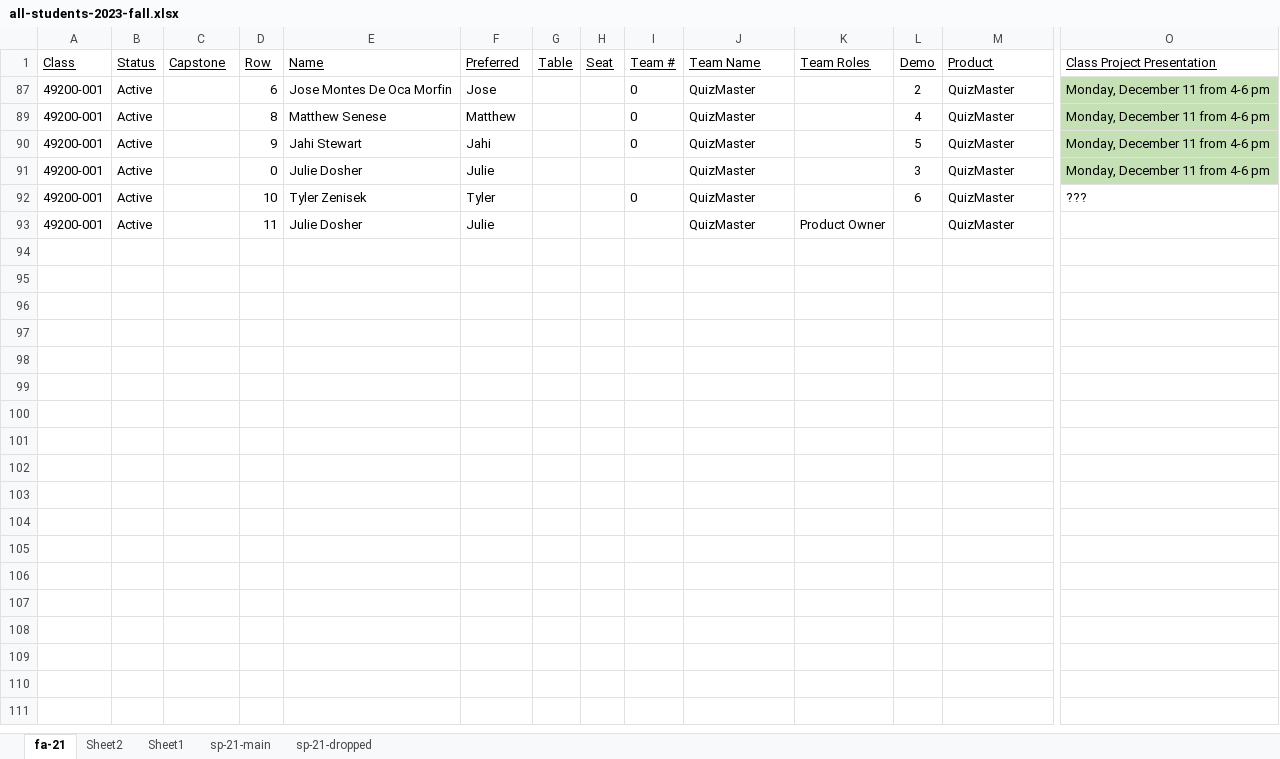
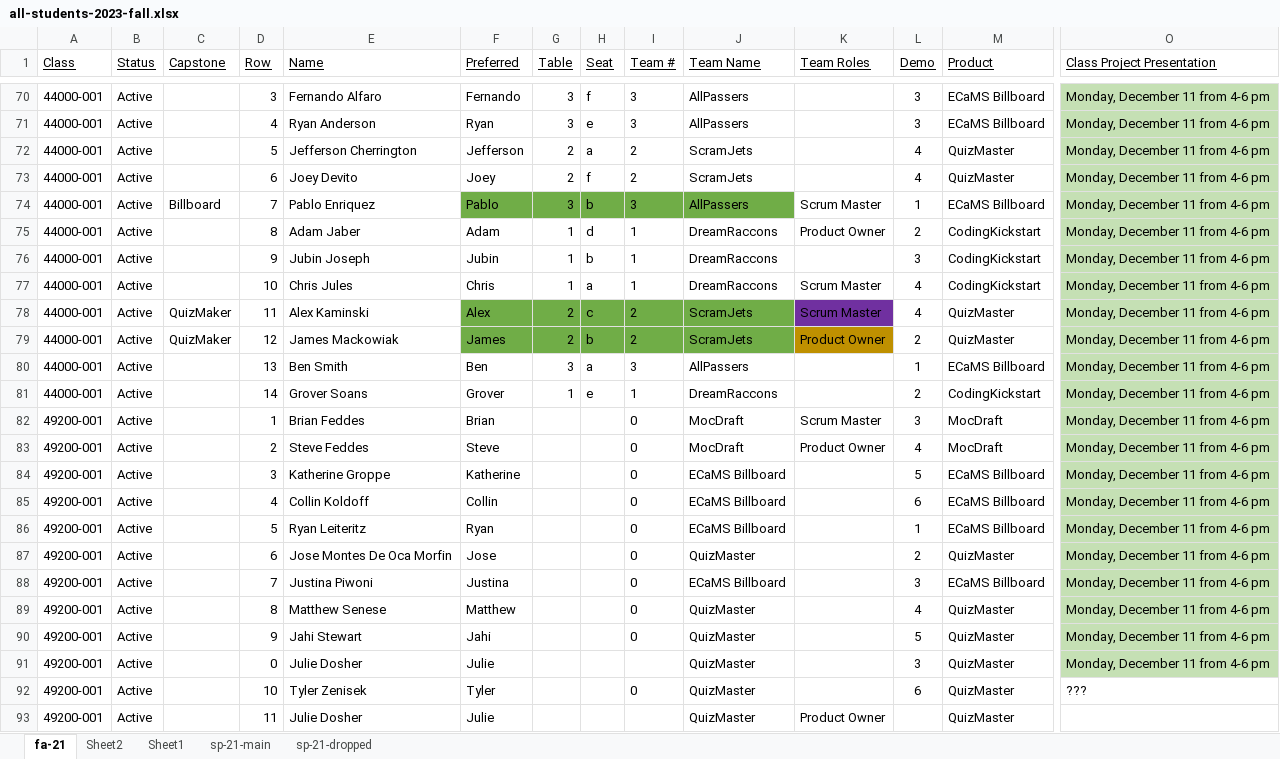
Before and after one commit to EricJPogue/lewis-education-static, an Excel workbook: students/all-students-2023-fall.xlsx, sheet fa-21, drawn as a sheet; only a part is shown, gaps mark what is left out; values as stored, in another font and other column widths than the file's, no borders; rows hold the shown columns only; the diff covers the shown part only; the diff names each change by its address in the sheet, - before the commit and + after, or states it on an @@ line.

```diff
--- a/students/all-students-2023-fall.xlsx (sheet fa-21)
+++ b/students/all-students-2023-fall.xlsx (sheet fa-21)
@@ row 70 unhidden: 44000-001 | Active |  | 3 | Fernando Alfaro | Fernando | 3 | f | 3 | AllPassers |  | 3 | ECaMS Billboard | Monday, December 11 from 4-6 pm @@
@@ row 71 unhidden: 44000-001 | Active |  | 4 | Ryan Anderson | Ryan | 3 | e | 3 | AllPassers |  | 3 | ECaMS Billboard | Monday, December 11 from 4-6 pm @@
@@ row 72 unhidden: 44000-001 | Active |  | 5 | Jefferson Cherrington | Jefferson | 2 | a | 2 | ScramJets |  | 4 | QuizMaster | Monday, December 11 from 4-6 pm @@
@@ row 73 unhidden: 44000-001 | Active |  | 6 | Joey Devito | Joey | 2 | f | 2 | ScramJets |  | 4 | QuizMaster | Monday, December 11 from 4-6 pm @@
@@ row 74 unhidden: 44000-001 | Active | Billboard | 7 | Pablo Enriquez | Pablo | 3 | b | 3 | AllPassers | Scrum Master | 1 | ECaMS Billboard | Monday, December 11 from 4-6 pm @@
@@ row 75 unhidden: 44000-001 | Active |  | 8 | Adam Jaber | Adam | 1 | d | 1 | DreamRaccons | Product Owner | 2 | CodingKickstart | Monday, December 11 from 4-6 pm @@
@@ row 76 unhidden: 44000-001 | Active |  | 9 | Jubin Joseph | Jubin | 1 | b | 1 | DreamRaccons |  | 3 | CodingKickstart | Monday, December 11 from 4-6 pm @@
@@ row 77 unhidden: 44000-001 | Active |  | 10 | Chris Jules | Chris | 1 | a | 1 | DreamRaccons | Scrum Master | 4 | CodingKickstart | Monday, December 11 from 4-6 pm @@
@@ row 78 unhidden: 44000-001 | Active | QuizMaker | 11 | Alex Kaminski | Alex | 2 | c | 2 | ScramJets | Scrum Master | 4 | QuizMaster | Monday, December 11 from 4-6 pm @@
@@ row 79 unhidden: 44000-001 | Active | QuizMaker | 12 | James Mackowiak | James | 2 | b | 2 | ScramJets | Product Owner | 2 | QuizMaster | Monday, December 11 from 4-6 pm @@
@@ row 80 unhidden: 44000-001 | Active |  | 13 | Ben Smith | Ben | 3 | a | 3 | AllPassers |  | 1 | ECaMS Billboard | Monday, December 11 from 4-6 pm @@
@@ row 81 unhidden: 44000-001 | Active |  | 14 | Grover Soans | Grover | 1 | e | 1 | DreamRaccons |  | 2 | CodingKickstart | Monday, December 11 from 4-6 pm @@
@@ row 82 unhidden: 49200-001 | Active |  | 1 | Brian Feddes | Brian |  |  | 0 | MocDraft | Scrum Master | 3 | MocDraft | Monday, December 11 from 4-6 pm @@
@@ row 83 unhidden: 49200-001 | Active |  | 2 | Steve Feddes | Steve |  |  | 0 | MocDraft | Product Owner | 4 | MocDraft | Monday, December 11 from 4-6 pm @@
@@ row 84 unhidden: 49200-001 | Active |  | 3 | Katherine Groppe | Katherine |  |  | 0 | ECaMS Billboard |  | 5 | ECaMS Billboard | Monday, December 11 from 4-6 pm @@
@@ row 85 unhidden: 49200-001 | Active |  | 4 | Collin Koldoff | Collin |  |  | 0 | ECaMS Billboard |  | 6 | ECaMS Billboard | Monday, December 11 from 4-6 pm @@
@@ row 86 unhidden: 49200-001 | Active |  | 5 | Ryan Leiteritz | Ryan |  |  | 0 | ECaMS Billboard |  | 1 | ECaMS Billboard | Monday, December 11 from 4-6 pm @@
@@ row 88 unhidden: 49200-001 | Active |  | 7 | Justina Piwoni | Justina |  |  | 0 | ECaMS Billboard |  | 3 | ECaMS Billboard | Monday, December 11 from 4-6 pm @@
```
Also changed, not shown: 68 hidden or unhidden rows elsewhere in this sheet, 7 other files.
